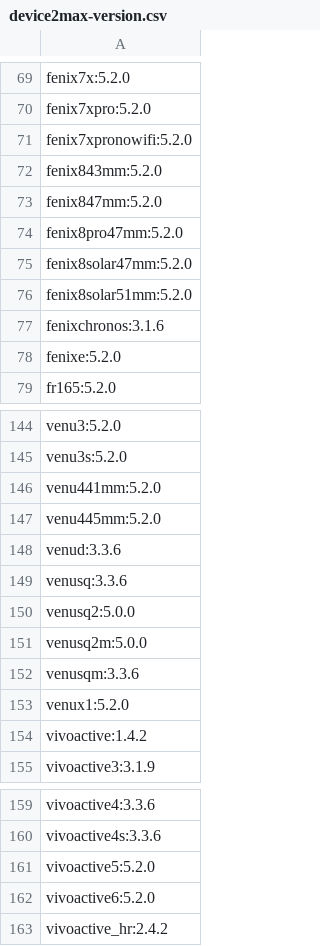
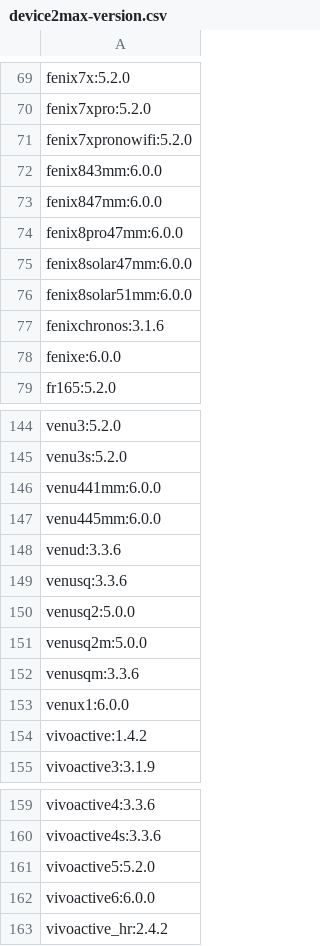
Before and after one commit to flocsy/garmin-dev-tools, a CSV file: csv/device2max-version.csv, drawn as a sheet; only a part is shown, gaps mark what is left out; the diff covers the shown part only.

```diff
--- a/csv/device2max-version.csv
+++ b/csv/device2max-version.csv
@@ -71,9 +71,9 @@ fenix7xpro:5.2.0
 fenix7xpronowifi:5.2.0
-fenix843mm:5.2.0
-fenix847mm:5.2.0
-fenix8pro47mm:5.2.0
-fenix8solar47mm:5.2.0
-fenix8solar51mm:5.2.0
+fenix843mm:6.0.0
+fenix847mm:6.0.0
+fenix8pro47mm:6.0.0
+fenix8solar47mm:6.0.0
+fenix8solar51mm:6.0.0
 fenixchronos:3.1.6
-fenixe:5.2.0
+fenixe:6.0.0
 fr165:5.2.0
@@ -145,4 +145,4 @@ venu3:5.2.0
 venu3s:5.2.0
-venu441mm:5.2.0
-venu445mm:5.2.0
+venu441mm:6.0.0
+venu445mm:6.0.0
 venud:3.3.6
@@ -152,3 +152,3 @@ venusq2m:5.0.0
 venusqm:3.3.6
-venux1:5.2.0
+venux1:6.0.0
 vivoactive:1.4.2
@@ -161,3 +161,3 @@ vivoactive4s:3.3.6
 vivoactive5:5.2.0
-vivoactive6:5.2.0
+vivoactive6:6.0.0
 vivoactive_hr:2.4.2
```
Also changed, not shown: 11 edited cells elsewhere in this file, csv/device2all-versions.csv, csv/max-version2devices.csv, 7 other files.
